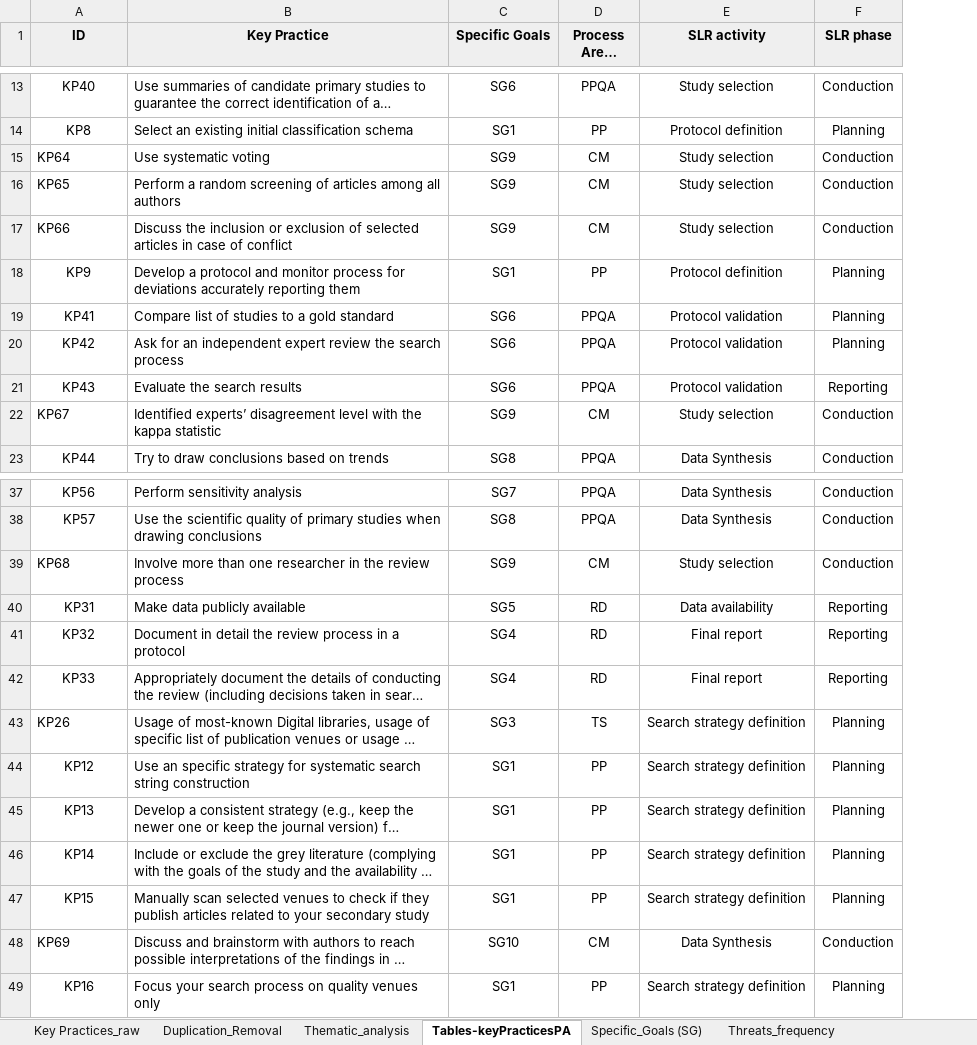
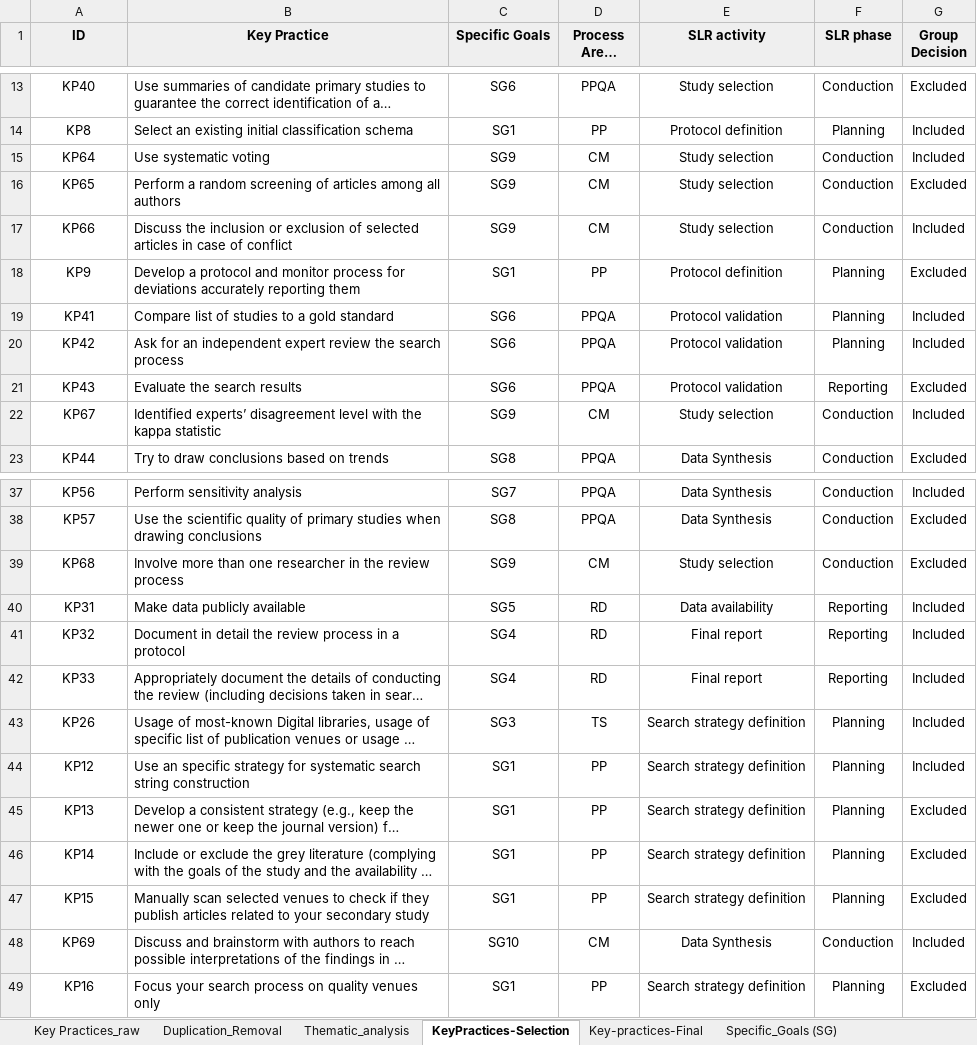
Before and after one commit to CSM-Research/07-ERVP-TwMM4SLR, an Excel workbook: raw_data.xlsx, sheet KeyPractices-Selection, drawn as a sheet; only a part is shown, gaps mark what is left out; long unchanged cells end in …; values as stored, in another font and other column widths than the file's, no borders; charts and pictures not drawn; the diff covers the shown part only; the diff names each change by its address in the sheet, - before the commit and + after, or states it on an @@ line.

```diff
--- a/raw_data.xlsx (sheet KeyPractices-Selection)
+++ b/raw_data.xlsx (sheet KeyPractices-Selection)
-sheet tab: Tables-keyPracticesPA
+sheet tab: KeyPractices-Selection
+sheet tab: Key-practices-Final
+column G (Group Decision), rows 13-23: Excluded | Included | Included | Excluded | Included | Excluded | Included | Included | Excluded | Included | Excluded; rows 37-49: Included | Excluded | Excluded | Included | Included | Included | Included | Included | Excluded | Excluded | Excluded | Included | Excluded
-A15:A17 alignment: left
+A15:A17 alignment: center
-A22 alignment: left
+A22 alignment: center
-A39 alignment: left
+A39 alignment: center
-A43 alignment: left
+A43 alignment: center
-A48 alignment: left
+A48 alignment: center
```
Also changed, not shown: cell formats elsewhere in this sheet, sheet Specific_Goals (SG), sheet Duplication_Removal, charts or pictures.
